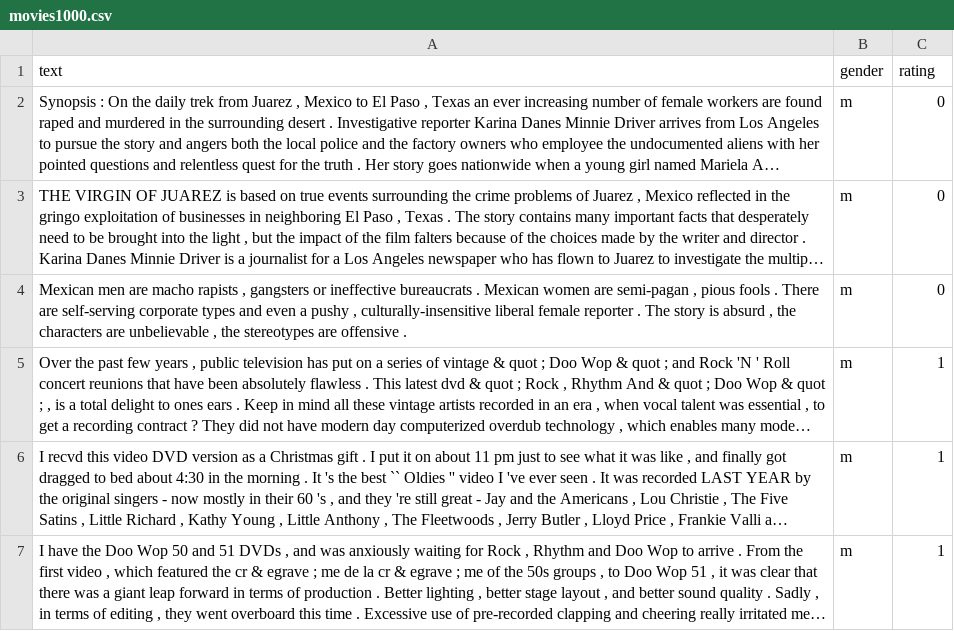
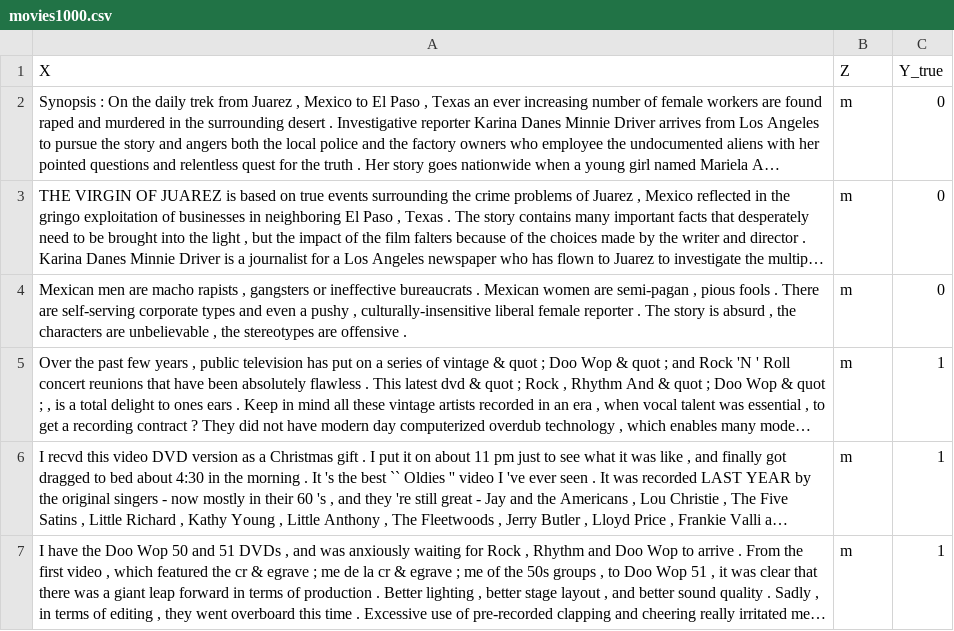
Before and after one commit to mitmedialab/turingbox, a CSV file: api/assets/stimulus/movies1000.csv, drawn as a sheet; only a part is shown; long unchanged cells end in …; removed rows and columns are numbered as before the commit, all else as after; the diff names each change by its address in the sheet, - before the commit and + after, or states it on an @@ line.

```diff
--- a/api/assets/stimulus/movies1000.csv
+++ b/api/assets/stimulus/movies1000.csv
-row 1: text | gender | rating
+row 1: X | Z | Y_true
```
Also changed, not shown: api/assets/stimulus/clothing1000.csv, api/assets/stimulus/yelp1000.csv, 3 other files.
